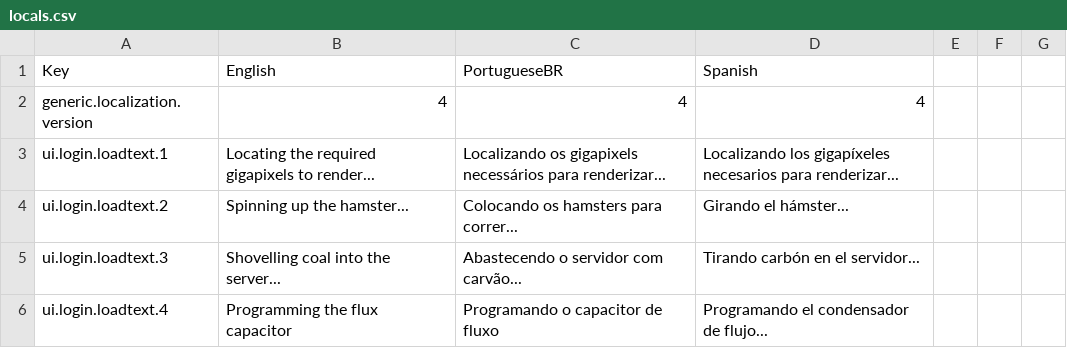
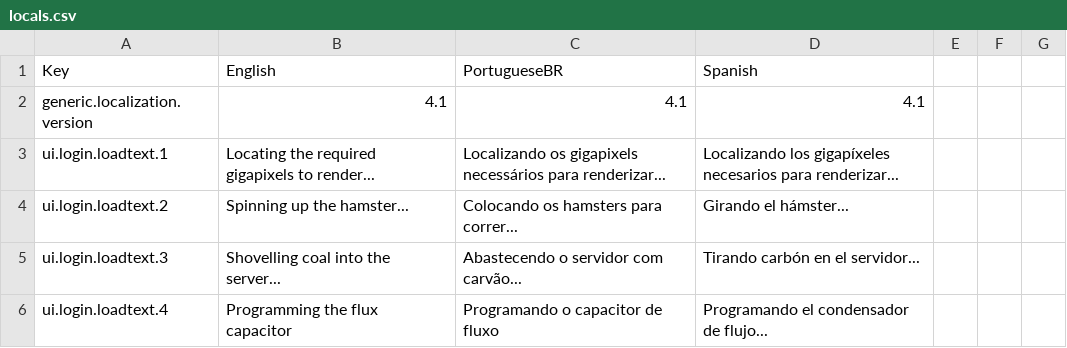
Before and after one commit to Alkanov/LaurumPublic, a CSV file: locals/locals.csv, drawn as a sheet; only a part is shown.

Commit message:
2.1.0

```diff
--- a/locals/locals.csv
+++ b/locals/locals.csv
@@ -1,3 +1,3 @@
 Key,English,PortugueseBR,Spanish
-generic.localization.version,4,4,4
+generic.localization.version,4.1,4.1,4.1
 ui.login.loadtext.1,Locating the required gigapixels to render...,Localizando os gigapixels necessários para renderizar... ,Localizando los gigapíxeles necesarios para renderizar...
```
